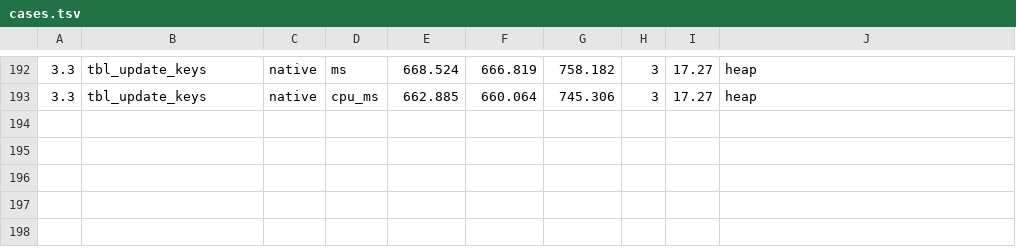
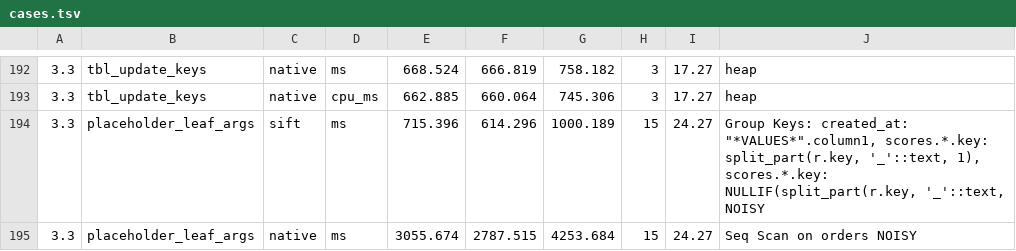
Before and after one commit to brauliobo/pg_sift, a TSV file: docs/results/cases.tsv, drawn as a sheet; only a part is shown, gaps mark what is left out; the diff names each change by its address in the sheet, - before the commit and + after, or states it on an @@ line.

```diff
--- a/docs/results/cases.tsv
+++ b/docs/results/cases.tsv
+row 194: 3.3 | placeholder_leaf_args | sift | ms | 715.396 | 614.296 | 1000.189 | 15 | 24.27 | Group Keys: created_at: "*VALUES*".column1, scores.*.key: split_part(r.key, '_'::text, 1), scores.*.key: NULLIF(split_part(r.key, '_'::text, NOISY
+row 195: 3.3 | placeholder_leaf_args | native | ms | 3055.674 | 2787.515 | 4253.684 | 15 | 24.27 | Seq Scan on orders NOISY
```
Also changed, not shown: bench/cases.tsv, 15 other files.
